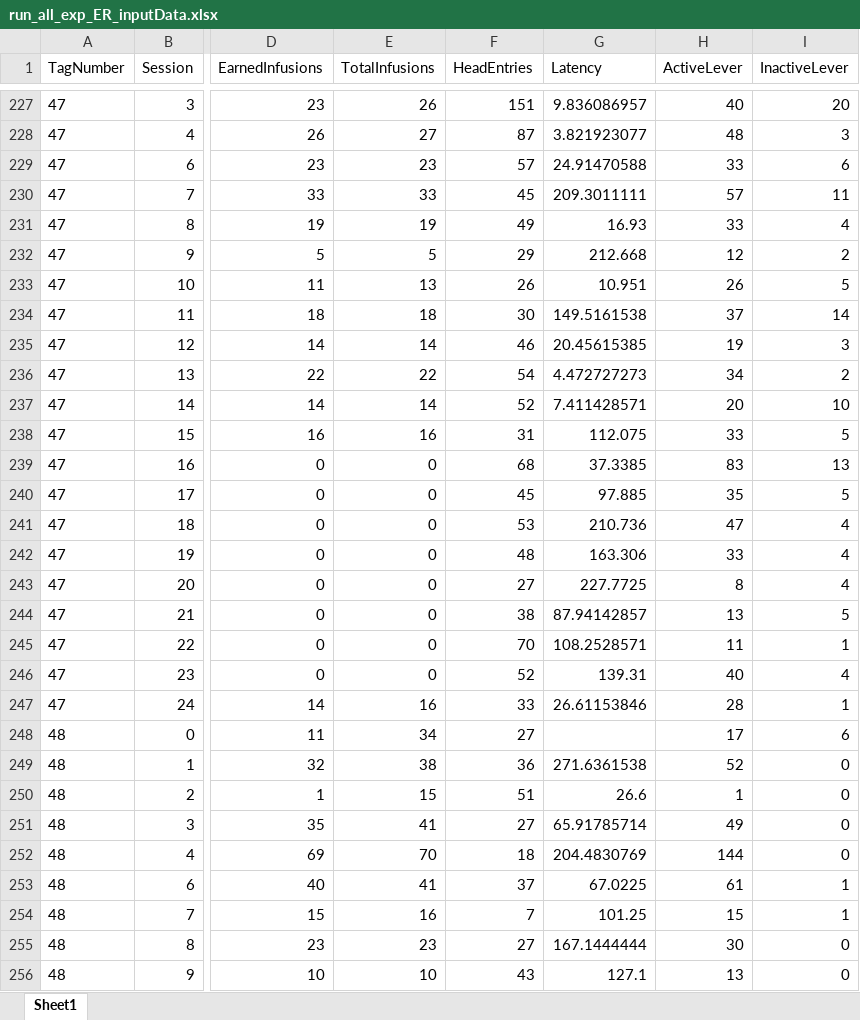
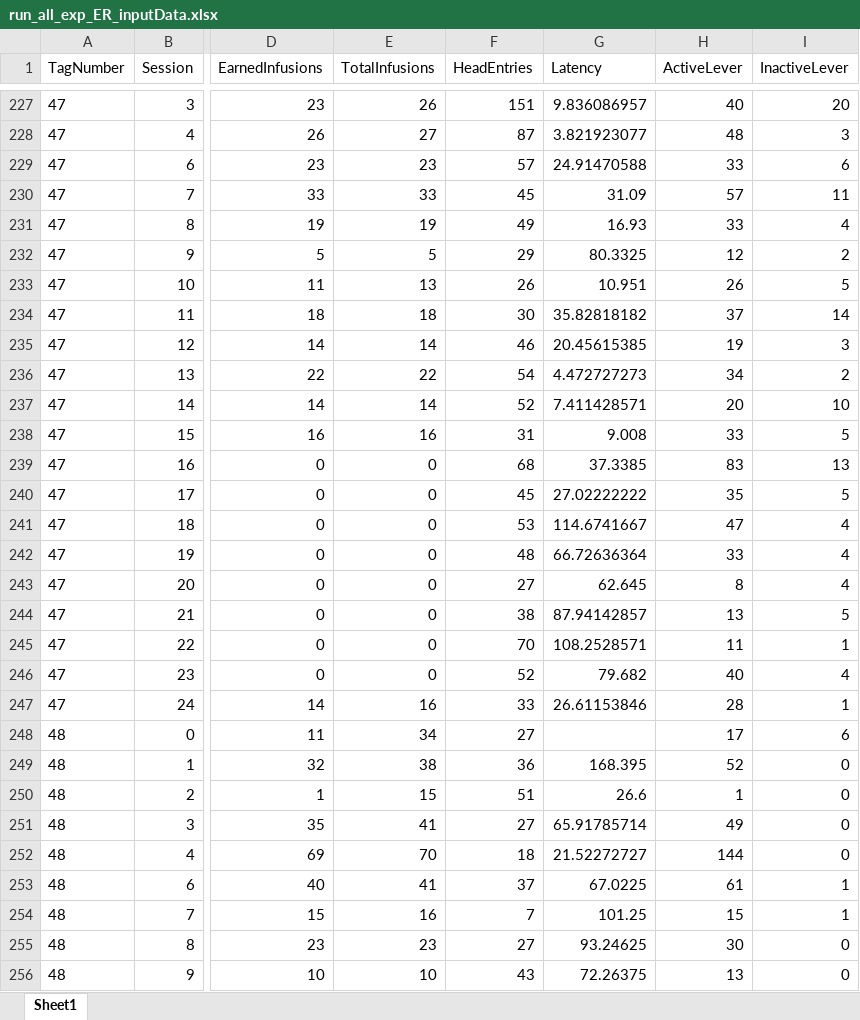
Before and after one commit to schleuf/CoffeyBehavior_Rat_LHbTargets, an Excel workbook: Outputs/Exp_all_Run_all_exclusions/Behavior Tables/run_all_exp_ER_inputData.xlsx, sheet Sheet1, drawn as a sheet; only a part is shown, gaps mark what is left out; values as stored, in another font and other column widths than the file's, no borders; the diff covers the shown part only; the diff names each change by its address in the sheet, - before the commit and + after, or states it on an @@ line.

```diff
--- a/Outputs/Exp_all_Run_all_exclusions/Behavior Tables/run_all_exp_ER_inputData.xlsx (sheet Sheet1)
+++ b/Outputs/Exp_all_Run_all_exclusions/Behavior Tables/run_all_exp_ER_inputData.xlsx (sheet Sheet1)
-G230 (Latency): 209.3011111
+G230 (Latency): 31.09
-G232 (Latency): 212.668
+G232 (Latency): 80.3325
-G234 (Latency): 149.5161538
+G234 (Latency): 35.82818182
-G238 (Latency): 112.075
+G238 (Latency): 9.008
-G240 (Latency): 97.885
+G240 (Latency): 27.02222222
-G241 (Latency): 210.736
+G241 (Latency): 114.6741667
-G242 (Latency): 163.306
+G242 (Latency): 66.72636364
-G243 (Latency): 227.7725
+G243 (Latency): 62.645
-G246 (Latency): 139.31
+G246 (Latency): 79.682
-G249 (Latency): 271.6361538
+G249 (Latency): 168.395
-G252 (Latency): 204.4830769
+G252 (Latency): 21.52272727
-G255 (Latency): 167.1444444
+G255 (Latency): 93.24625
-G256 (Latency): 127.1
+G256 (Latency): 72.26375
```
Also changed, not shown: 174 edited cells elsewhere in this sheet, Outputs/Exp_all_Run_all_exclusions/Behavior Tables/run_all_exp_SA_GroupStats.xlsx, Outputs/Exp_all_Run_all_exclusions/Behavior Tables/run_all_exp_SA_inputData.xlsx, 18 other files.
